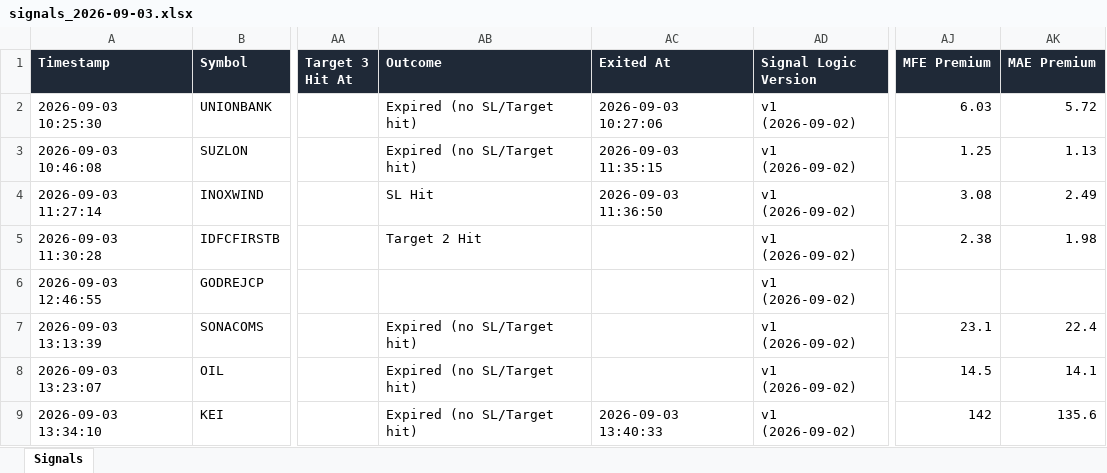
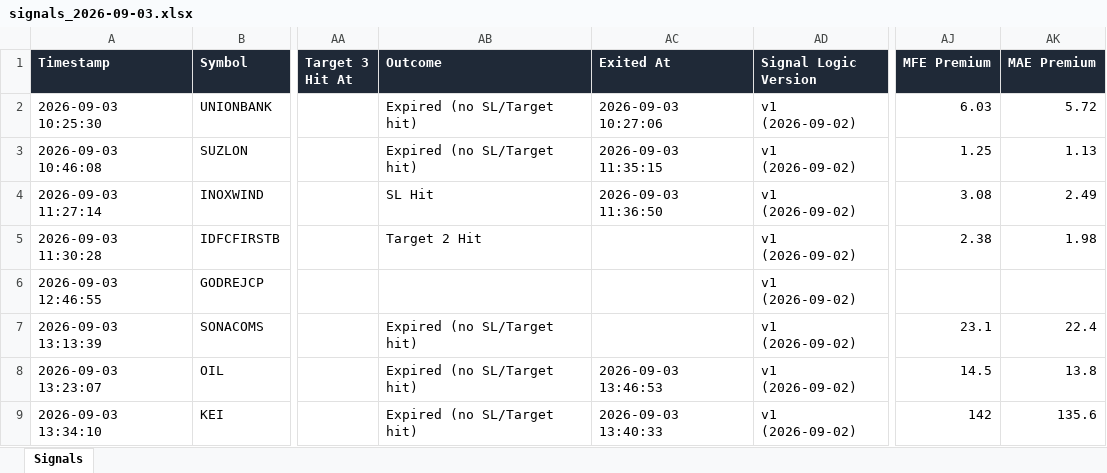
Before and after one commit to dhanunjaya-kd/fo-radar, an Excel workbook: backend/signal_logs/2026-09-03/signals_2026-09-03.xlsx, sheet Signals, drawn as a sheet; only a part is shown, gaps mark what is left out; values as stored, in another font and other column widths than the file's, no borders; the diff names each change by its address in the sheet, - before the commit and + after, or states it on an @@ line.

```diff
--- a/backend/signal_logs/2026-09-03/signals_2026-09-03.xlsx (sheet Signals)
+++ b/backend/signal_logs/2026-09-03/signals_2026-09-03.xlsx (sheet Signals)
-AC8 (Exited At): (empty)
+AC8 (Exited At): 2026-09-03 13:46:53
-AK8 (MAE Premium): 14.1
+AK8 (MAE Premium): 13.8
```
Also changed, not shown: 1 other file.
